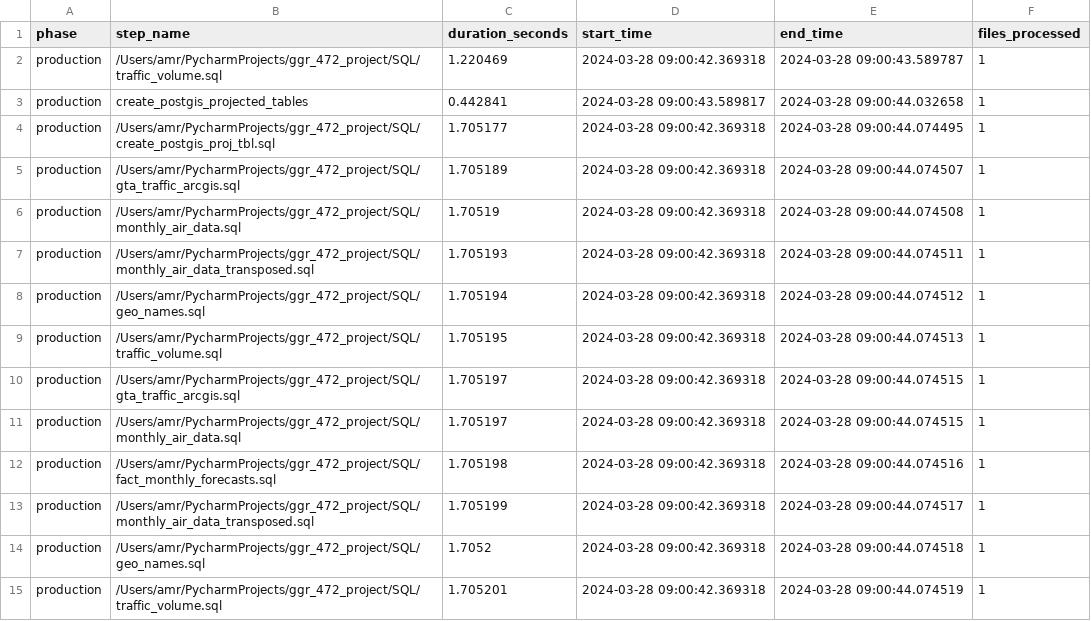
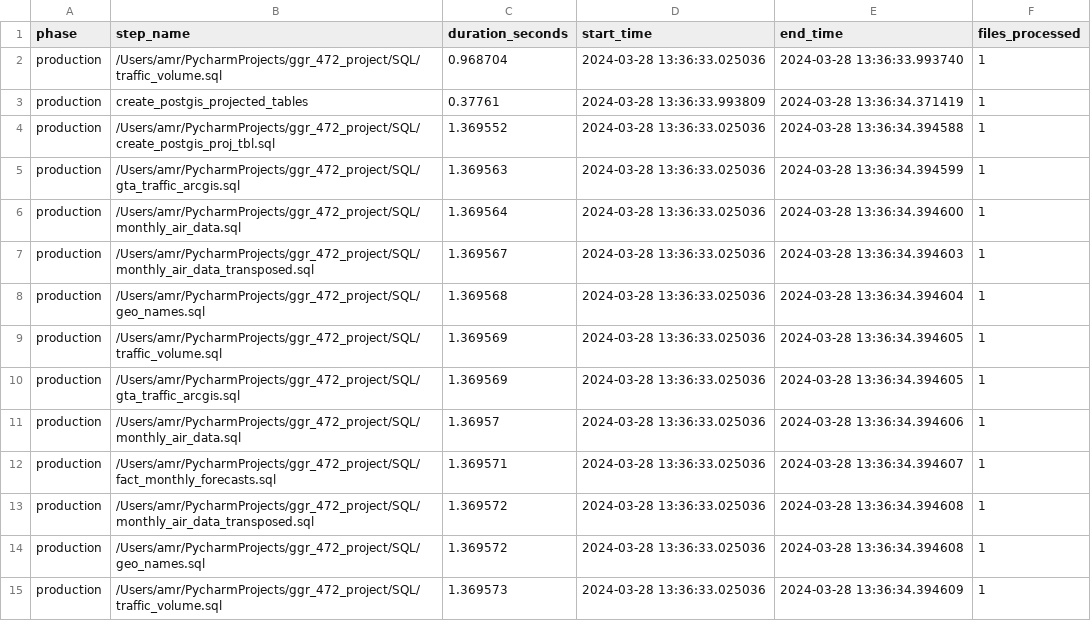
Before and after one commit to shalabyamr/Web_Maps_with_Auto_ML_Forecasts, a CSV file: Analytics/data_model_performance.csv, drawn as a sheet; only a part is shown; the diff covers the shown part only.

```diff
--- a/Analytics/data_model_performance.csv
+++ b/Analytics/data_model_performance.csv
@@ -1,15 +1,15 @@
 phase,step_name,duration_seconds,start_time,end_time,files_processed
-production,/Users/amr/PycharmProjects/ggr_472_project/SQL/traffic_volume.sql,1.220469,2024-03-28 09:00:42.369318,2024-03-28 09:00:43.589787,1
-production,create_postgis_projected_tables,0.442841,2024-03-28 09:00:43.589817,2024-03-28 09:00:44.032658,1
-production,/Users/amr/PycharmProjects/ggr_472_project/SQL/create_postgis_proj_tbl.sql,1.705177,2024-03-28 09:00:42.369318,2024-03-28 09:00:44.074495,1
-production,/Users/amr/PycharmProjects/ggr_472_project/SQL/gta_traffic_arcgis.sql,1.705189,2024-03-28 09:00:42.369318,2024-03-28 09:00:44.074507,1
-production,/Users/amr/PycharmProjects/ggr_472_project/SQL/monthly_air_data.sql,1.70519,2024-03-28 09:00:42.369318,2024-03-28 09:00:44.074508,1
-production,/Users/amr/PycharmProjects/ggr_472_project/SQL/monthly_air_data_transposed.sql,1.705193,2024-03-28 09:00:42.369318,2024-03-28 09:00:44.074511,1
-production,/Users/amr/PycharmProjects/ggr_472_project/SQL/geo_names.sql,1.705194,2024-03-28 09:00:42.369318,2024-03-28 09:00:44.074512,1
-production,/Users/amr/PycharmProjects/ggr_472_project/SQL/traffic_volume.sql,1.705195,2024-03-28 09:00:42.369318,2024-03-28 09:00:44.074513,1
-production,/Users/amr/PycharmProjects/ggr_472_project/SQL/gta_traffic_arcgis.sql,1.705197,2024-03-28 09:00:42.369318,2024-03-28 09:00:44.074515,1
-production,/Users/amr/PycharmProjects/ggr_472_project/SQL/monthly_air_data.sql,1.705197,2024-03-28 09:00:42.369318,2024-03-28 09:00:44.074515,1
-production,/Users/amr/PycharmProjects/ggr_472_project/SQL/fact_monthly_forecasts.sql,1.705198,2024-03-28 09:00:42.369318,2024-03-28 09:00:44.074516,1
-production,/Users/amr/PycharmProjects/ggr_472_project/SQL/monthly_air_data_transposed.sql,1.705199,2024-03-28 09:00:42.369318,2024-03-28 09:00:44.074517,1
-production,/Users/amr/PycharmProjects/ggr_472_project/SQL/geo_names.sql,1.7052,2024-03-28 09:00:42.369318,2024-03-28 09:00:44.074518,1
-production,/Users/amr/PycharmProjects/ggr_472_project/SQL/traffic_volume.sql,1.705201,2024-03-28 09:00:42.369318,2024-03-28 09:00:44.074519,1
+production,/Users/amr/PycharmProjects/ggr_472_project/SQL/traffic_volume.sql,0.968704,2024-03-28 13:36:33.025036,2024-03-28 13:36:33.993740,1
+production,create_postgis_projected_tables,0.37761,2024-03-28 13:36:33.993809,2024-03-28 13:36:34.371419,1
+production,/Users/amr/PycharmProjects/ggr_472_project/SQL/create_postgis_proj_tbl.sql,1.369552,2024-03-28 13:36:33.025036,2024-03-28 13:36:34.394588,1
+production,/Users/amr/PycharmProjects/ggr_472_project/SQL/gta_traffic_arcgis.sql,1.369563,2024-03-28 13:36:33.025036,2024-03-28 13:36:34.394599,1
+production,/Users/amr/PycharmProjects/ggr_472_project/SQL/monthly_air_data.sql,1.369564,2024-03-28 13:36:33.025036,2024-03-28 13:36:34.394600,1
+production,/Users/amr/PycharmProjects/ggr_472_project/SQL/monthly_air_data_transposed.sql,1.369567,2024-03-28 13:36:33.025036,2024-03-28 13:36:34.394603,1
+production,/Users/amr/PycharmProjects/ggr_472_project/SQL/geo_names.sql,1.369568,2024-03-28 13:36:33.025036,2024-03-28 13:36:34.394604,1
+production,/Users/amr/PycharmProjects/ggr_472_project/SQL/traffic_volume.sql,1.369569,2024-03-28 13:36:33.025036,2024-03-28 13:36:34.394605,1
+production,/Users/amr/PycharmProjects/ggr_472_project/SQL/gta_traffic_arcgis.sql,1.369569,2024-03-28 13:36:33.025036,2024-03-28 13:36:34.394605,1
+production,/Users/amr/PycharmProjects/ggr_472_project/SQL/monthly_air_data.sql,1.36957,2024-03-28 13:36:33.025036,2024-03-28 13:36:34.394606,1
+production,/Users/amr/PycharmProjects/ggr_472_project/SQL/fact_monthly_forecasts.sql,1.369571,2024-03-28 13:36:33.025036,2024-03-28 13:36:34.394607,1
+production,/Users/amr/PycharmProjects/ggr_472_project/SQL/monthly_air_data_transposed.sql,1.369572,2024-03-28 13:36:33.025036,2024-03-28 13:36:34.394608,1
+production,/Users/amr/PycharmProjects/ggr_472_project/SQL/geo_names.sql,1.369572,2024-03-28 13:36:33.025036,2024-03-28 13:36:34.394608,1
+production,/Users/amr/PycharmProjects/ggr_472_project/SQL/traffic_volume.sql,1.369573,2024-03-28 13:36:33.025036,2024-03-28 13:36:34.394609,1
```
Also changed, not shown: 66 edited cells elsewhere in this file, 8 other files.
